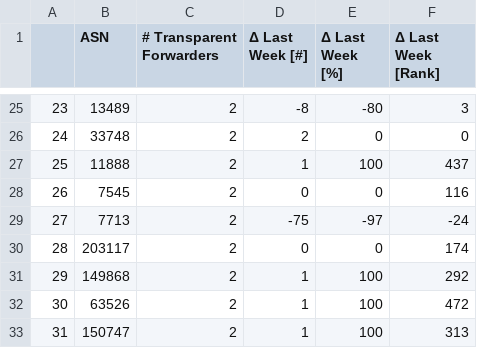
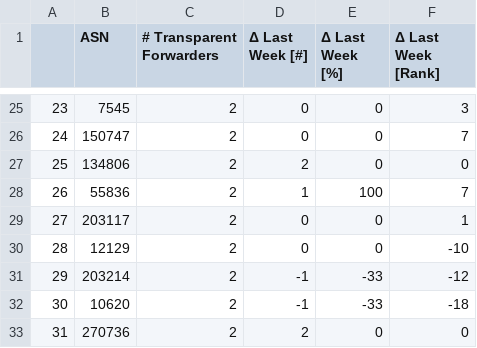
Before and after one commit to netd-tud/odns.secnow.net, a CSV file: _data/tcp_data.csv, drawn as a sheet; only a part is shown, gaps mark what is left out; the diff covers the shown part only.

```diff
--- a/_data/tcp_data.csv
+++ b/_data/tcp_data.csv
@@ -25,9 +25,9 @@
-23,13489,2,-8,-80,3
-24,33748,2,2,0,0
-25,11888,2,1,100,437
-26,7545,2,0,0,116
-27,7713,2,-75,-97,-24
-28,203117,2,0,0,174
-29,149868,2,1,100,292
-30,63526,2,1,100,472
-31,150747,2,1,100,313
+23,7545,2,0,0,3
+24,150747,2,0,0,7
+25,134806,2,2,0,0
+26,55836,2,1,100,7
+27,203117,2,0,0,1
+28,12129,2,0,0,-10
+29,203214,2,-1,-33,-12
+30,10620,2,-1,-33,-18
+31,270736,2,2,0,0
```
Also changed, not shown: 139 edited cells elsewhere in this file, _data/data.csv, 9 other files.
